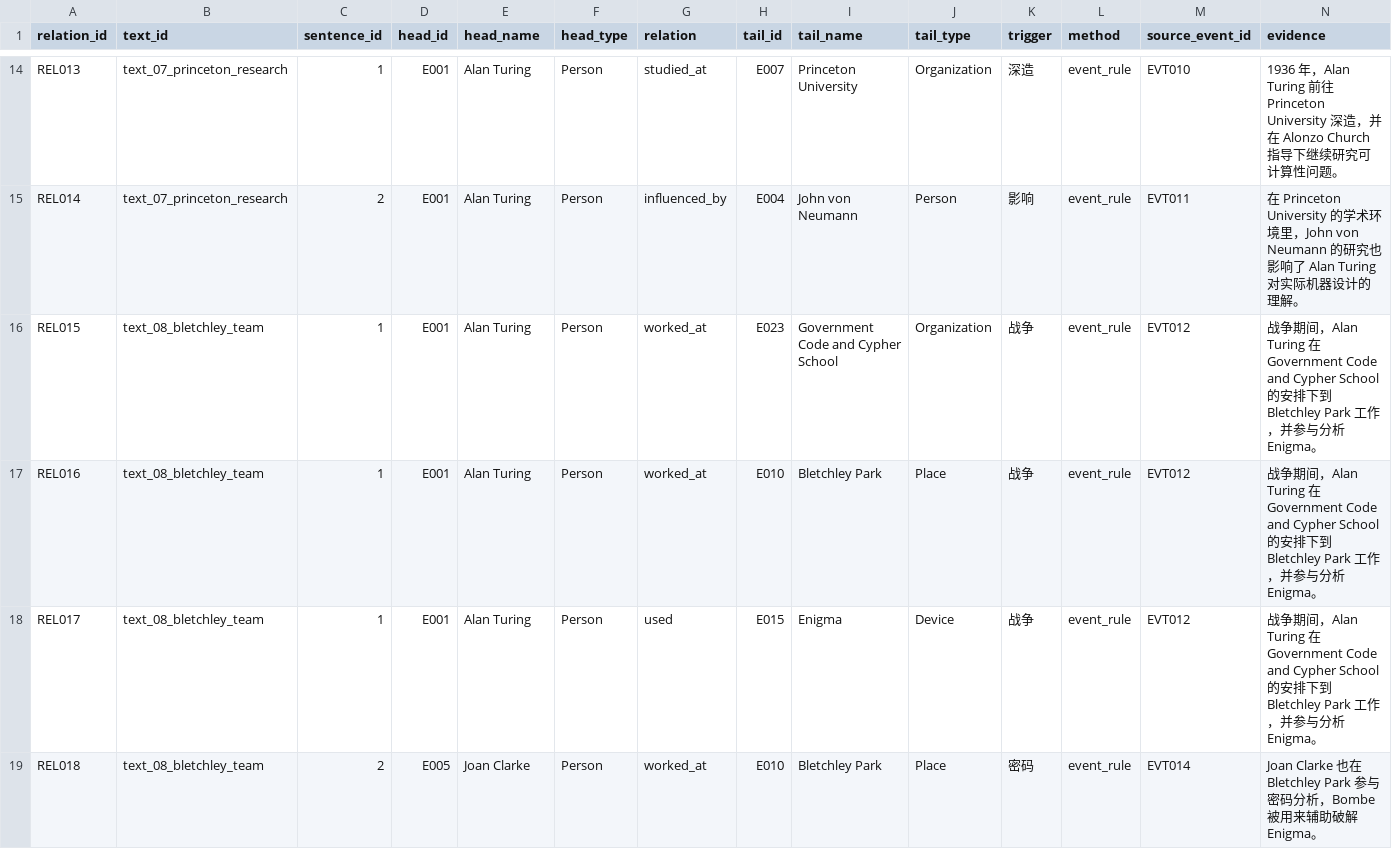
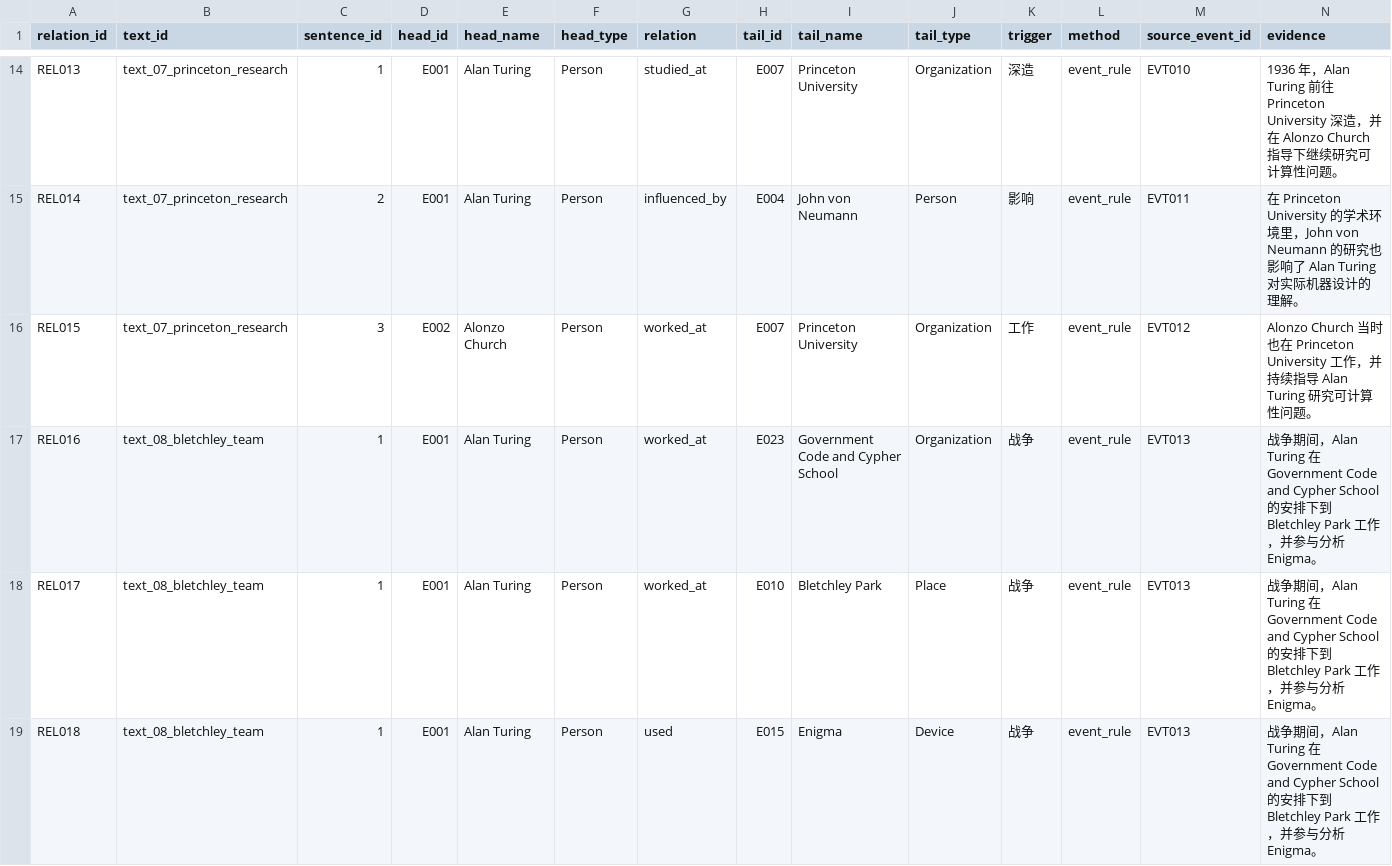
Before and after one commit to KeeperHihi/knowledge-graph, a CSV file: data/output/relations.csv, drawn as a sheet; only a part is shown, gaps mark what is left out; the diff covers the shown part only.

```diff
--- a/data/output/relations.csv
+++ b/data/output/relations.csv
@@ -15,5 +15,5 @@ REL013,text_07_princeton_research,1,E001,Alan Turing,Person,studied_at,E007,Prin
 REL014,text_07_princeton_research,2,E001,Alan Turing,Person,influenced_by,E004,John von Neumann,Person,影响,event_rule,EVT011,在 Princeton University 的学术环境里，John von Neumann 的研究也影响了 Alan Turing 对实际机器设计的理解。
-REL015,text_08_bletchley_team,1,E001,Alan Turing,Person,worked_at,E023,Government Code and Cypher School,Organization,战争,event_rule,EVT012,战争期间，Alan Turing 在 Government Code and Cypher School 的安排下到 Bletchley Park 工作，并参与分析 Enigma。
-REL016,text_08_bletchley_team,1,E001,Alan Turing,Person,worked_at,E010,Bletchley Park,Place,战争,event_rule,EVT012,战争期间，Alan Turing 在 Government Code and Cypher School 的安排下到 Bletchley Park 工作，并参与分析 Enigma。
-REL017,text_08_bletchley_team,1,E001,Alan Turing,Person,used,E015,Enigma,Device,战争,event_rule,EVT012,战争期间，Alan Turing 在 Government Code and Cypher School 的安排下到 Bletchley Park 工作，并参与分析 Enigma。
-REL018,text_08_bletchley_team,2,E005,Joan Clarke,Person,worked_at,E010,Bletchley Park,Place,密码,event_rule,EVT014,Joan Clarke 也在 Bletchley Park 参与密码分析，Bombe 被用来辅助破解 Enigma。
+REL015,text_07_princeton_research,3,E002,Alonzo Church,Person,worked_at,E007,Princeton University,Organization,工作,event_rule,EVT012,Alonzo Church 当时也在 Princeton University 工作，并持续指导 Alan Turing 研究可计算性问题。
+REL016,text_08_bletchley_team,1,E001,Alan Turing,Person,worked_at,E023,Government Code and Cypher School,Organization,战争,event_rule,EVT013,战争期间，Alan Turing 在 Government Code and Cypher School 的安排下到 Bletchley Park 工作，并参与分析 Enigma。
+REL017,text_08_bletchley_team,1,E001,Alan Turing,Person,worked_at,E010,Bletchley Park,Place,战争,event_rule,EVT013,战争期间，Alan Turing 在 Government Code and Cypher School 的安排下到 Bletchley Park 工作，并参与分析 Enigma。
+REL018,text_08_bletchley_team,1,E001,Alan Turing,Person,used,E015,Enigma,Device,战争,event_rule,EVT013,战争期间，Alan Turing 在 Government Code and Cypher School 的安排下到 Bletchley Park 工作，并参与分析 Enigma。
```
Also changed, not shown: 3 added rows and 38 edited cells elsewhere in this file, data/output/triples.csv, 21 other files.
